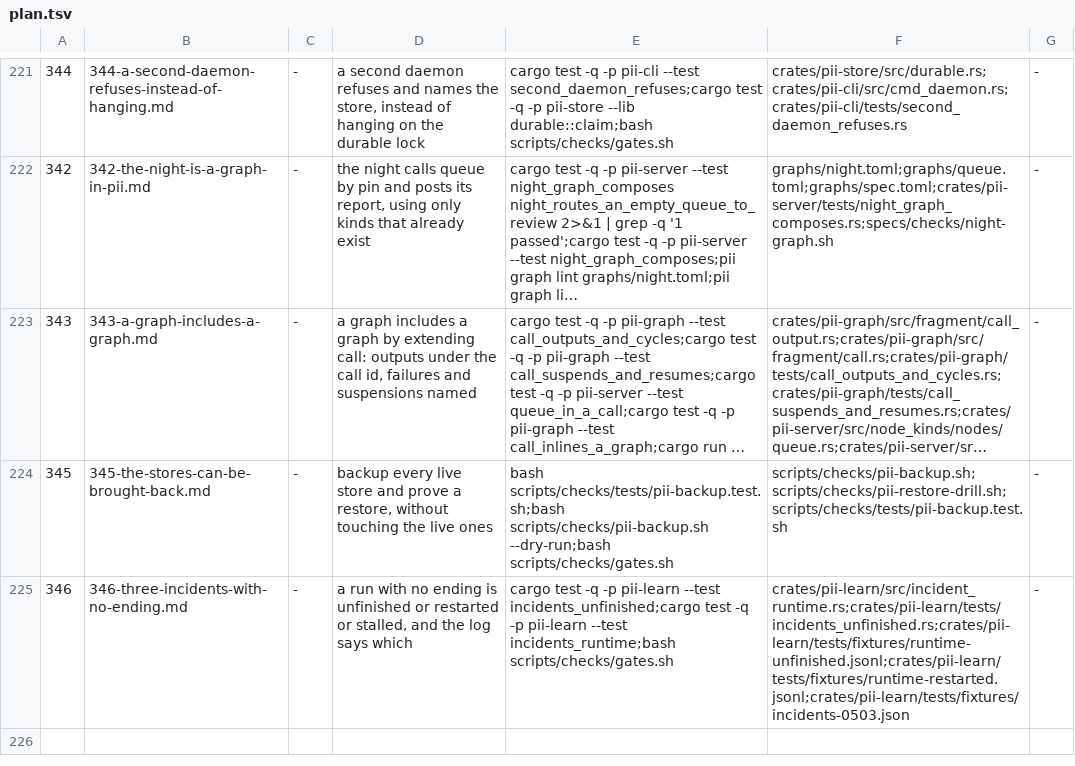
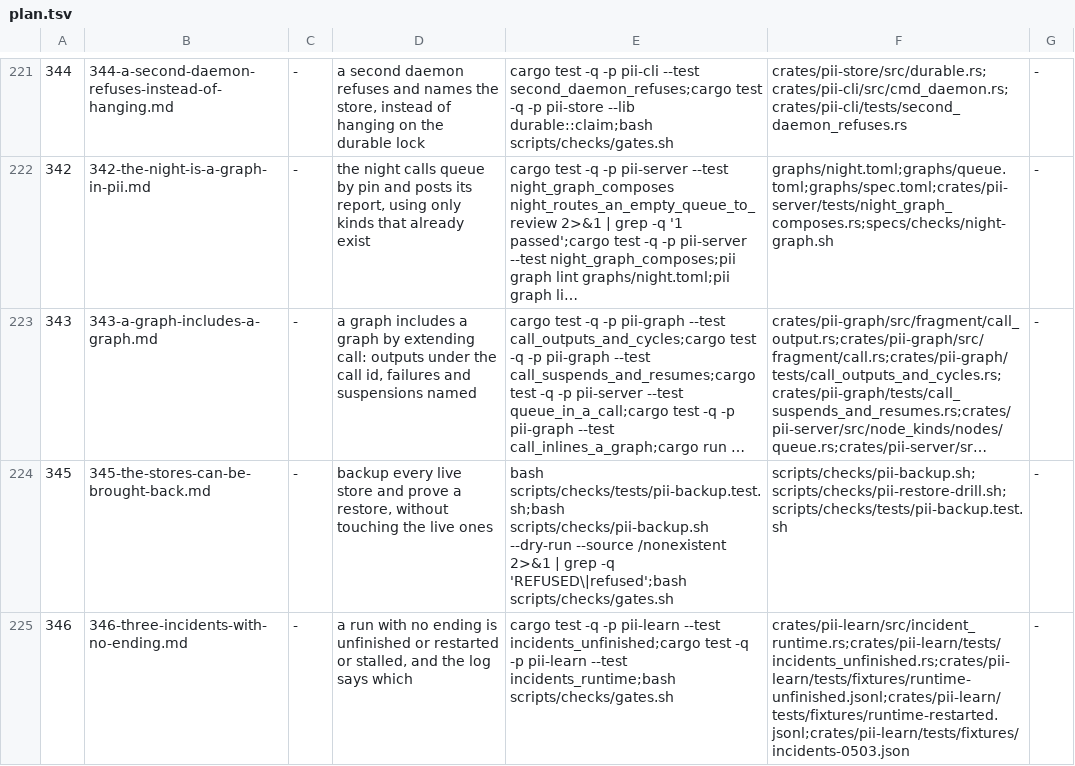
Before and after one commit to bitscrafts/pi-improved, a TSV file: scripts/autonomy/plan.tsv, drawn as a sheet; only a part is shown, gaps mark what is left out; long unchanged cells end in …; the diff names each change by its address in the sheet, - before the commit and + after, or states it on an @@ line.

```diff
--- a/scripts/autonomy/plan.tsv
+++ b/scripts/autonomy/plan.tsv
-E224: …scripts/checks/tests/pii-backup.test.sh;bash scripts/checks/pii-backup.sh --dry-run;bash scripts/checks/gates.sh
+E224: …scripts/checks/tests/pii-backup.test.sh;bash scripts/checks/pii-backup.sh --dry-run --source /nonexistent 2>&1 | grep -q 'REFUSED\|refused';bash scripts/checks/gates.sh
```
Also changed, not shown: 4 other files.
